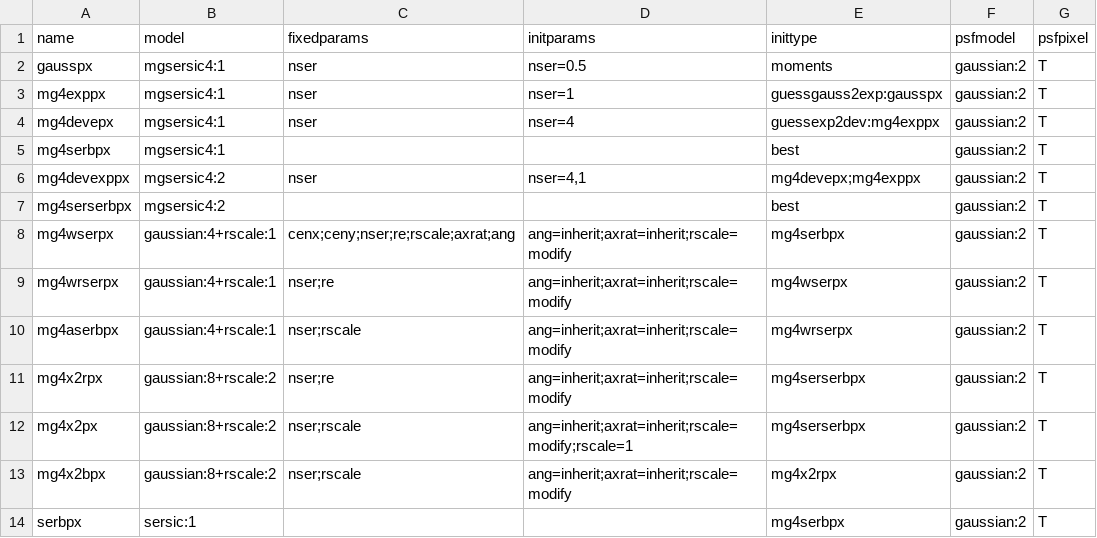
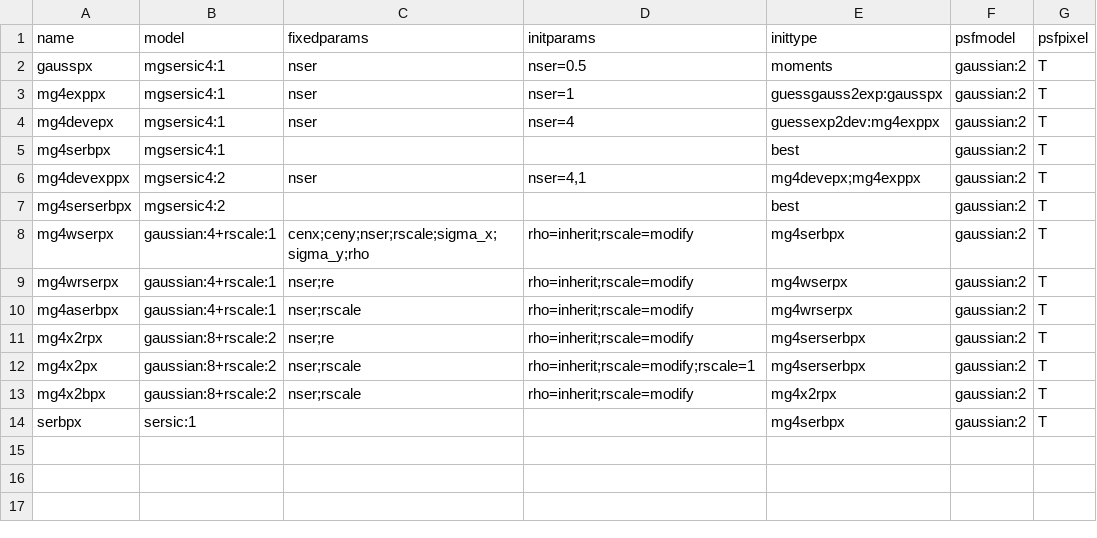
Before and after one commit to lsst-dm/multiprofit, a CSV file: examples/modelspecs-best-psfg2.csv, drawn as a sheet.

```diff
--- a/examples/modelspecs-best-psfg2.csv
+++ b/examples/modelspecs-best-psfg2.csv
@@ -7,8 +7,8 @@ mg4devexppx,mgsersic4:2,"nser","nser=4,1",mg4devepx;mg4exppx,gaussian:2,T
 mg4serserbpx,mgsersic4:2,,,best,gaussian:2,T
-mg4wserpx,gaussian:4+rscale:1,cenx;ceny;nser;re;rscale;axrat;ang,ang=inherit;axrat=inherit;rscale=modify,mg4serbpx,gaussian:2,T
-mg4wrserpx,gaussian:4+rscale:1,nser;re,ang=inherit;axrat=inherit;rscale=modify,mg4wserpx,gaussian:2,T
-mg4aserbpx,gaussian:4+rscale:1,nser;rscale,ang=inherit;axrat=inherit;rscale=modify,mg4wrserpx,gaussian:2,T
-mg4x2rpx,gaussian:8+rscale:2,nser;re,ang=inherit;axrat=inherit;rscale=modify,mg4serserbpx,gaussian:2,T
-mg4x2px,gaussian:8+rscale:2,nser;rscale,ang=inherit;axrat=inherit;rscale=modify;rscale=1,mg4serserbpx,gaussian:2,T
-mg4x2bpx,gaussian:8+rscale:2,nser;rscale,ang=inherit;axrat=inherit;rscale=modify,mg4x2rpx,gaussian:2,T
+mg4wserpx,gaussian:4+rscale:1,cenx;ceny;nser;rscale;sigma_x;sigma_y;rho,rho=inherit;rscale=modify,mg4serbpx,gaussian:2,T
+mg4wrserpx,gaussian:4+rscale:1,nser;re,rho=inherit;rscale=modify,mg4wserpx,gaussian:2,T
+mg4aserbpx,gaussian:4+rscale:1,nser;rscale,rho=inherit;rscale=modify,mg4wrserpx,gaussian:2,T
+mg4x2rpx,gaussian:8+rscale:2,nser;re,rho=inherit;rscale=modify,mg4serserbpx,gaussian:2,T
+mg4x2px,gaussian:8+rscale:2,nser;rscale,rho=inherit;rscale=modify;rscale=1,mg4serserbpx,gaussian:2,T
+mg4x2bpx,gaussian:8+rscale:2,nser;rscale,rho=inherit;rscale=modify,mg4x2rpx,gaussian:2,T
 serbpx,sersic:1,,,mg4serbpx,gaussian:2,T
```
Also changed, not shown: examples/modelspecs-all-psfg2.csv, examples/modelspecs-mg-no-rs-psfg2.csv, 10 other files.
